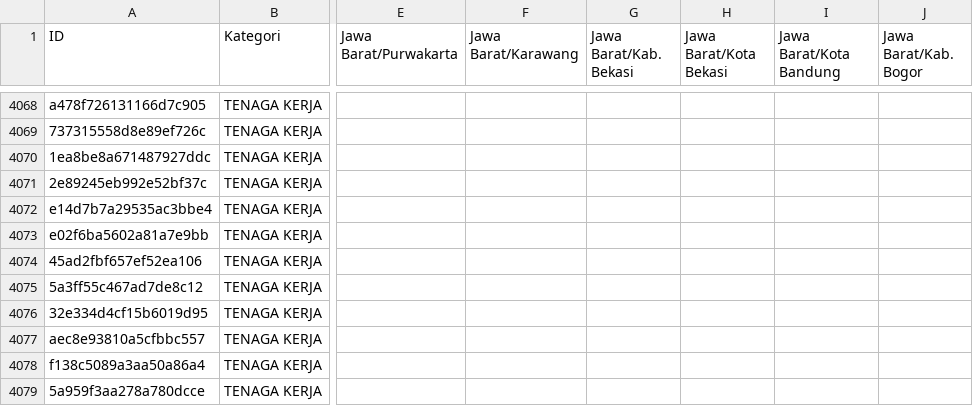
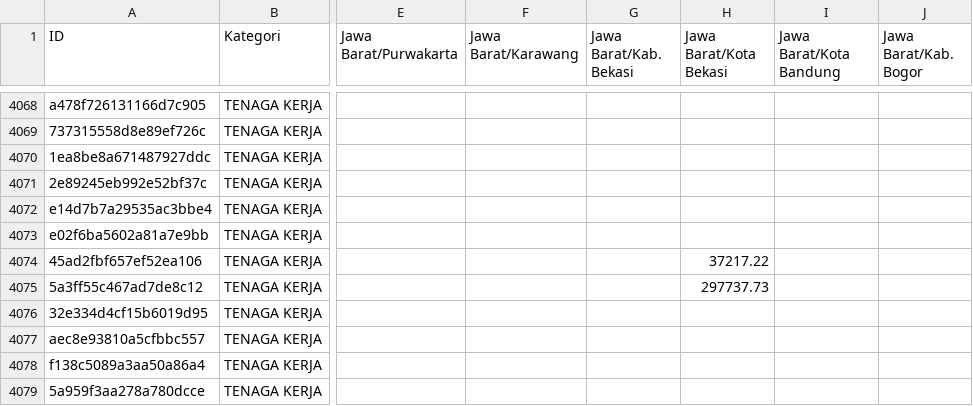
Before and after one commit to vgstudioid-hash/ahsp_se.djbk_2026, a CSV file: public/reports/cakupan-harga-ahsp-2026.csv, drawn as a sheet; only a part is shown, gaps mark what is left out; the diff covers the shown part only; the diff names each change by its address in the sheet, - before the commit and + after, or states it on an @@ line.

Commit message:
Fill missing Kota Bekasi wages from confirmed 2025 SBU with explicit BPS CPI estimate

```diff
--- a/public/reports/cakupan-harga-ahsp-2026.csv
+++ b/public/reports/cakupan-harga-ahsp-2026.csv
-H4074 (Jawa Barat/Kota Bekasi): (empty)
+H4074 (Jawa Barat/Kota Bekasi): 37217.22
-H4075 (Jawa Barat/Kota Bekasi): (empty)
+H4075 (Jawa Barat/Kota Bekasi): 297737.73
```
Also changed, not shown: 12 edited cells elsewhere in this file, 13 other files.
